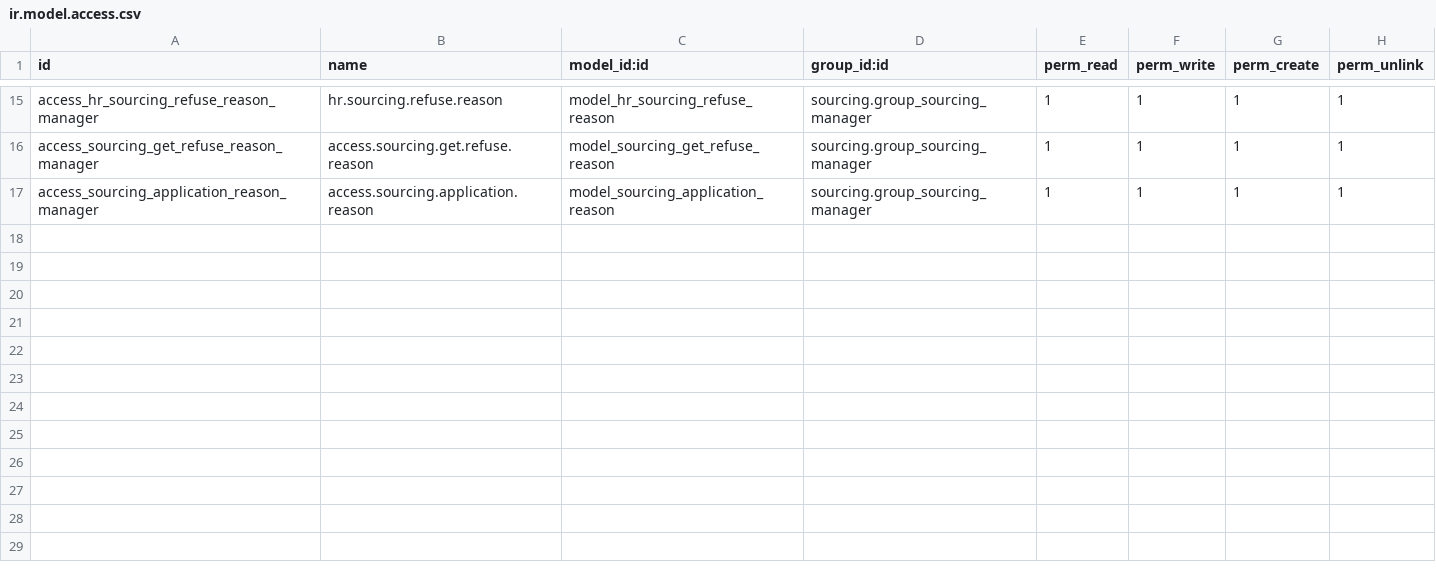
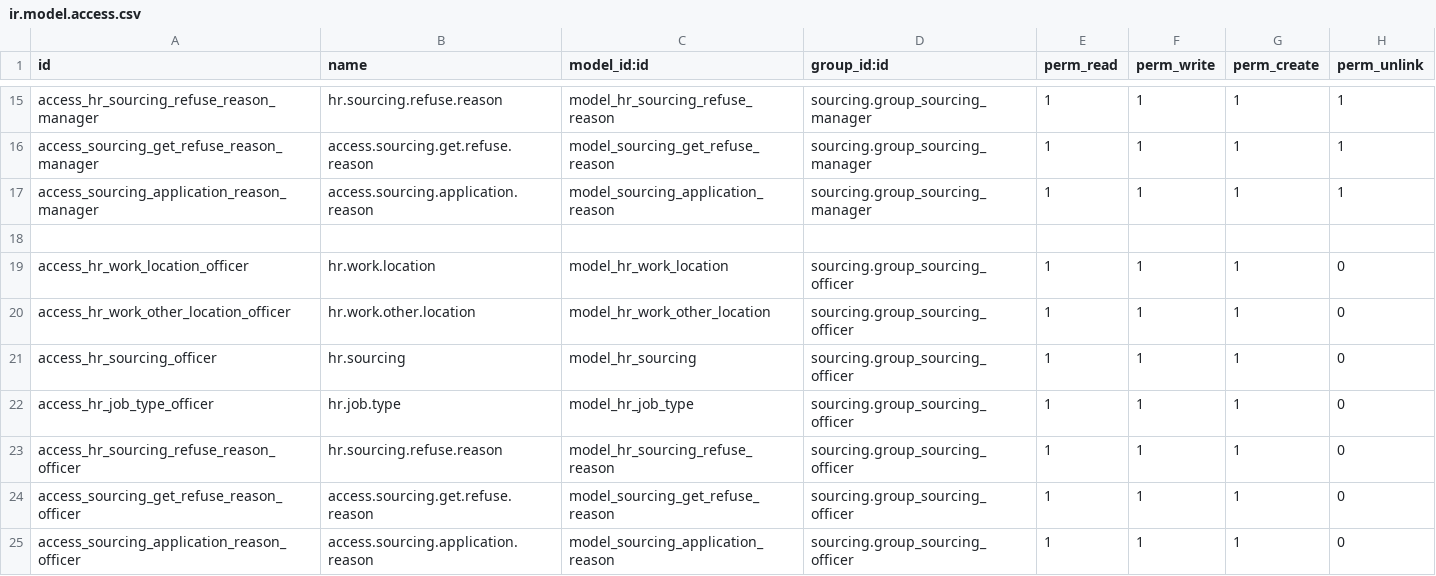
Before and after one commit to Deekshith-Technodysis/Technodysis, a CSV file: sourcing/security/ir.model.access.csv, drawn as a sheet; only a part is shown, gaps mark what is left out; the diff names each change by its address in the sheet, - before the commit and + after, or states it on an @@ line.

Commit message:
Added new group for sourcing and views modification in recruitment_invoice_creation

```diff
--- a/sourcing/security/ir.model.access.csv
+++ b/sourcing/security/ir.model.access.csv
+row 18: (empty)
+row 19: access_hr_work_location_officer | hr.work.location | model_hr_work_location | sourcing.group_sourcing_officer | 1 | 1 | 1 | 0
+row 20: access_hr_work_other_location_officer | hr.work.other.location | model_hr_work_other_location | sourcing.group_sourcing_officer | 1 | 1 | 1 | 0
+row 21: access_hr_sourcing_officer | hr.sourcing | model_hr_sourcing | sourcing.group_sourcing_officer | 1 | 1 | 1 | 0
+row 22: access_hr_job_type_officer | hr.job.type | model_hr_job_type | sourcing.group_sourcing_officer | 1 | 1 | 1 | 0
+row 23: access_hr_sourcing_refuse_reason_officer | hr.sourcing.refuse.reason | model_hr_sourcing_refuse_reason | sourcing.group_sourcing_officer | 1 | 1 | 1 | 0
+row 24: access_sourcing_get_refuse_reason_officer | access.sourcing.get.refuse.reason | model_sourcing_get_refuse_reason | sourcing.group_sourcing_officer | 1 | 1 | 1 | 0
+row 25: access_sourcing_application_reason_officer | access.sourcing.application.reason | model_sourcing_application_reason | sourcing.group_sourcing_officer | 1 | 1 | 1 | 0
```
Also changed, not shown: 3 other files.
